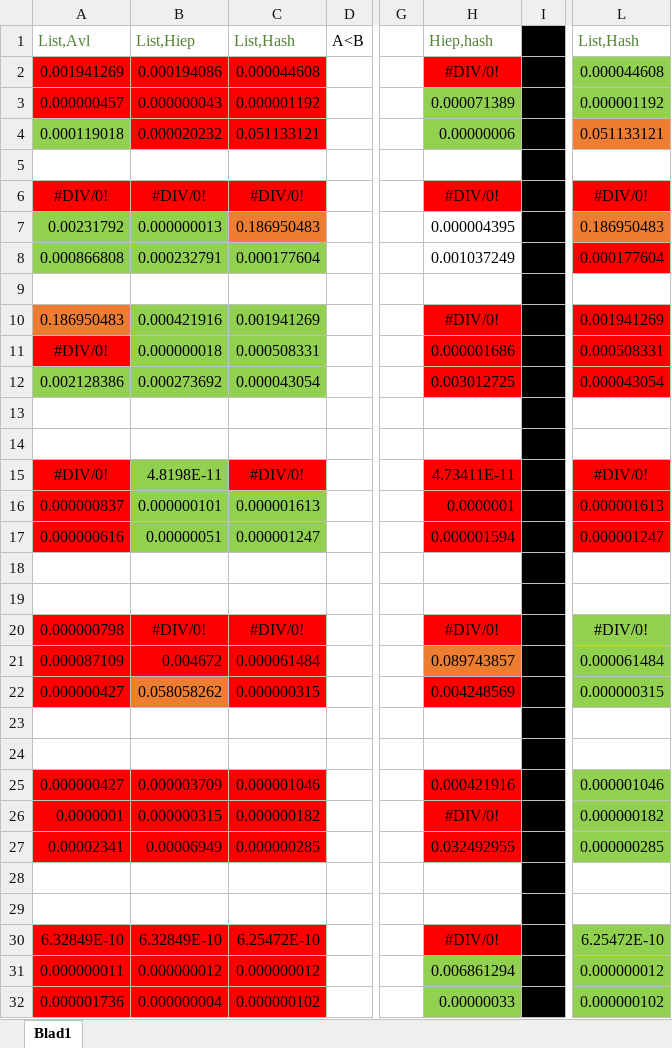
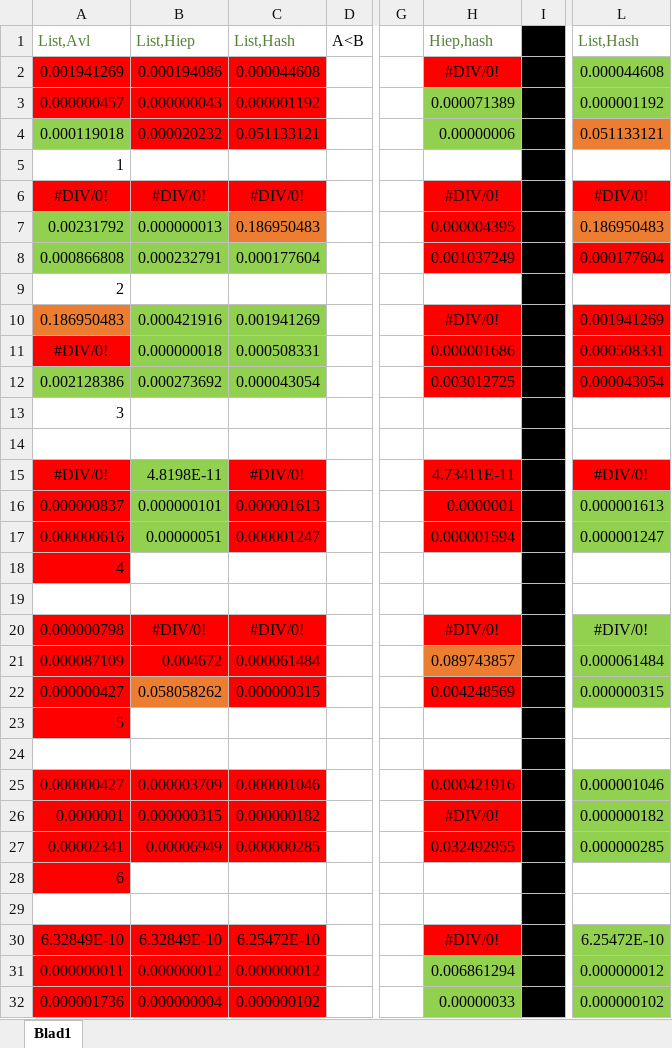
Before and after one commit to sammy0404/OMVISWEG, an Excel workbook: Hypothese Tests.xlsx, sheet Blad1, drawn as a sheet; only a part is shown, gaps mark what is left out; values as stored, in another font and other column widths than the file's, no borders; the diff covers the shown part only; the diff names each change by its address in the sheet, - before the commit and + after, or states it on an @@ line.

Commit message:
lein update

```diff
--- a/Hypothese Tests.xlsx (sheet Blad1)
+++ b/Hypothese Tests.xlsx (sheet Blad1)
-A5: (empty)
+A5: 1
-H7:H8 fill: none
+H7:H8 fill: #FF0000
-A9: (empty)
+A9: 2
-A13: (empty)
+A13: 3
-C16:C17 fill: #92D050
+C16:C17 fill: #FF0000
-L16:L17 fill: #FF0000
+L16:L17 fill: #92D050
-A18: (empty)
+A18: 4
-A18 fill: none
+A18 fill: #FF0000
-A23: (empty)
+A23: 5
-A23 fill: none
+A23 fill: #FF0000
-A28: (empty)
+A28: 6
-A28 fill: none
+A28 fill: #FF0000
```
Also changed, not shown: 7 edited cells and cell formats elsewhere in this sheet.
